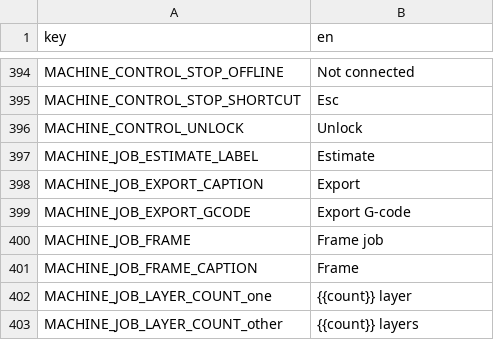
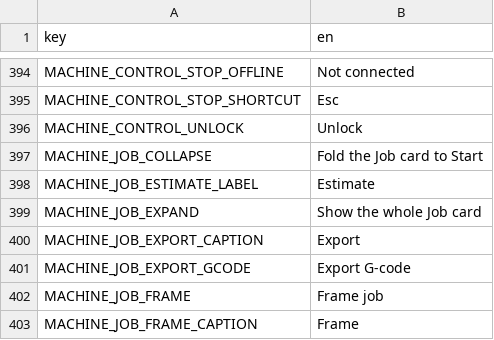
Before and after one commit to Korialstrazh/webgrbl, a CSV file: tools/localization/default.csv, drawn as a sheet; only a part is shown, gaps mark what is left out; the shorter side is filled out with more unchanged rows.

```diff
--- a/tools/localization/default.csv
+++ b/tools/localization/default.csv
@@ -396,3 +396,5 @@ MACHINE_CONTROL_STOP_SHORTCUT;Esc
 MACHINE_CONTROL_UNLOCK;Unlock
+MACHINE_JOB_COLLAPSE;Fold the Job card to Start
 MACHINE_JOB_ESTIMATE_LABEL;Estimate
+MACHINE_JOB_EXPAND;Show the whole Job card
 MACHINE_JOB_EXPORT_CAPTION;Export
```
Also changed, not shown: 13 other files.
